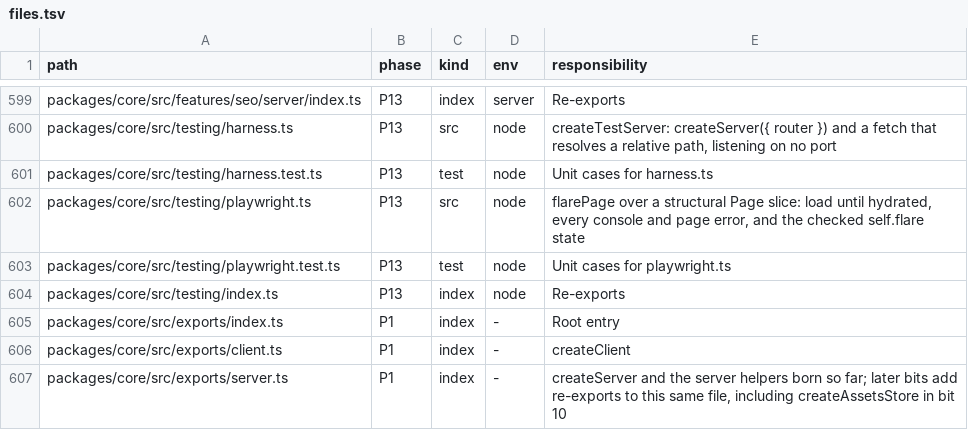
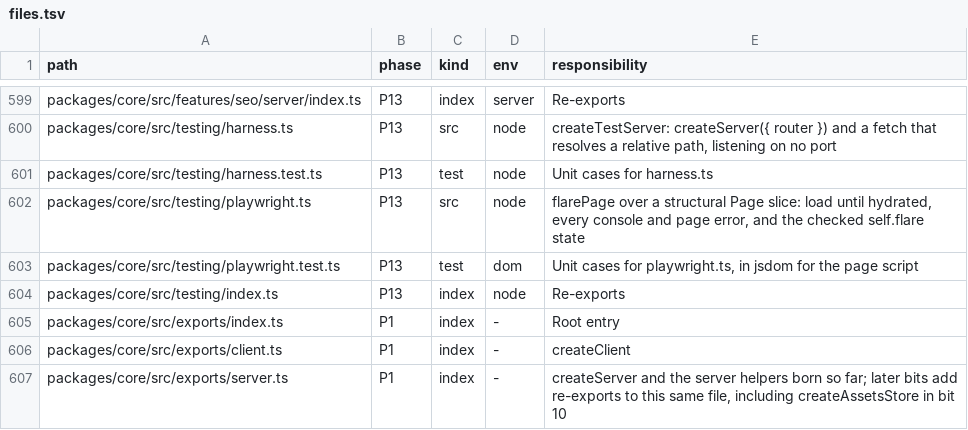
Before and after one commit to lovrozagar/flare, a TSV file: blueprint/files.tsv, drawn as a sheet; only a part is shown, gaps mark what is left out.

Commit message:
fix(bit-13): the hydration wait survives a lost driver reply (b107)
Playwright's Firefox driver sometimes loses the reply to a waitForSelector that already found the
hydrated <html>, so flarePage.load and every docs case behind it hung to the 30 s case timeout.
At 8 workers on bun-prod-firefox docs-smoke the old wait failed 2 of 2,520, each trace showing
the locator resolved and the call never returning. load now listens on two channels: a binding
the page calls from an init script when data-flare-hydrated appears, and a locator waitFor in 5 s
slices, each sent again as a fresh query under a timer of its own and warned about. A page that
never hydrates throws at 25 s. The new wait passed 7,812 of 7,812 in three runs of the same
shape. docs-smoke never hydrated aborts every script and expects the throw, red 2 of 2 with the
old wait. preloads settle waits for the engine's warning about a sentinel preload and a console
flush instead of 5 s, and skips Firefox, which has no unused-preload check. BUGS.md 107.6, 107.7.

```diff
--- a/blueprint/files.tsv
+++ b/blueprint/files.tsv
@@ -602,3 +602,3 @@ packages/core/src/testing/harness.test.ts	P13	test	node	Unit cases for harness.t
 packages/core/src/testing/playwright.ts	P13	src	node	flarePage over a structural Page slice: load until hydrated, every console and page error, and the checked self.flare state
-packages/core/src/testing/playwright.test.ts	P13	test	node	Unit cases for playwright.ts
+packages/core/src/testing/playwright.test.ts	P13	test	dom	Unit cases for playwright.ts, in jsdom for the page script
 packages/core/src/testing/index.ts	P13	index	node	Re-exports
```
Also changed, not shown: 8 other files.
